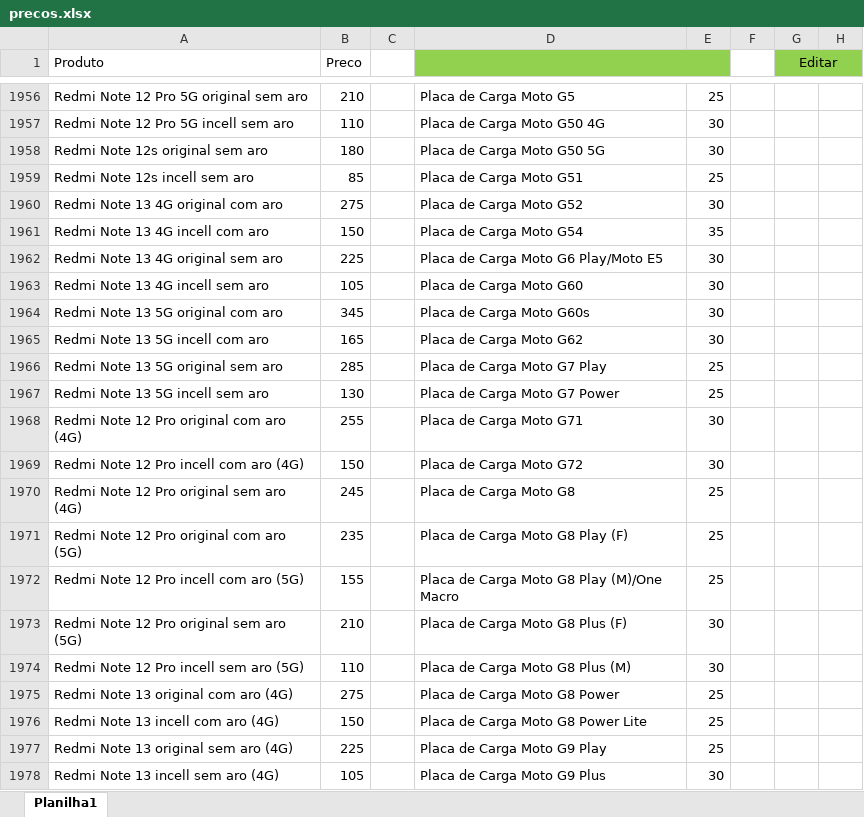
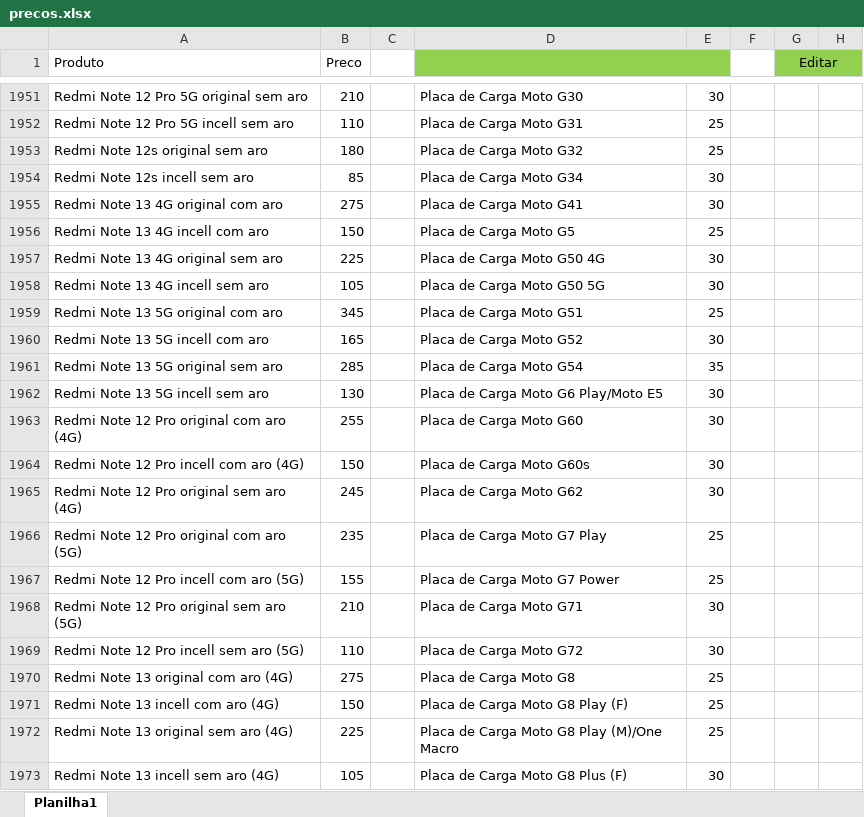
Before and after one commit to davidwcouto/bot_whats, an Excel workbook: precos.xlsx, sheet Planilha1, drawn as a sheet; only a part is shown, gaps mark what is left out; values as stored, in another font and other column widths than the file's, no borders; conditional formats not drawn; addresses are those after the commit; the diff covers the shown part only; the diff names each change by its address in the sheet, - before the commit and + after, or states it on an @@ line.

```diff
--- a/precos.xlsx (sheet Planilha1)
+++ b/precos.xlsx (sheet Planilha1)
-D1951: Placa de Carga Moto G5
+D1951: Placa de Carga Moto G30
-E1951: 25
+E1951: 30
-D1952: Placa de Carga Moto G50 4G
+D1952: Placa de Carga Moto G31
-E1952:E1953: 30
+E1952:E1953: 25
-D1953: Placa de Carga Moto G50 5G
+D1953: Placa de Carga Moto G32
-D1954: Placa de Carga Moto G51
+D1954: Placa de Carga Moto G34
-E1954: 25
+E1954: 30
-D1955: Placa de Carga Moto G52
+D1955: Placa de Carga Moto G41
-D1956: Placa de Carga Moto G54
+D1956: Placa de Carga Moto G5
-E1956: 35
+E1956: 25
-D1957: Placa de Carga Moto G6 Play/Moto E5
+D1957: Placa de Carga Moto G50 4G
-D1958: Placa de Carga Moto G60
+D1958: Placa de Carga Moto G50 5G
-D1959: Placa de Carga Moto G60s
+D1959: Placa de Carga Moto G51
-E1959: 30
+E1959: 25
-D1960: Placa de Carga Moto G62
+D1960: Placa de Carga Moto G52
-D1961: Placa de Carga Moto G7 Play
+D1961: Placa de Carga Moto G54
-E1961: 25
+E1961: 35
-D1962: Placa de Carga Moto G7 Power
+D1962: Placa de Carga Moto G6 Play/Moto E5
-E1962: 25
+E1962: 30
-D1963: Placa de Carga Moto G71
+D1963: Placa de Carga Moto G60
-D1964: Placa de Carga Moto G72
+D1964: Placa de Carga Moto G60s
-D1965: Placa de Carga Moto G8
+D1965: Placa de Carga Moto G62
-E1965: 25
+E1965: 30
-D1966: Placa de Carga Moto G8 Play (F)
+D1966: Placa de Carga Moto G7 Play
-D1967: Placa de Carga Moto G8 Play (M)/One Macro
+D1967: Placa de Carga Moto G7 Power
-D1968: Placa de Carga Moto G8 Plus (F)
+D1968: Placa de Carga Moto G71
-D1969: Placa de Carga Moto G8 Plus (M)
+D1969: Placa de Carga Moto G72
-D1970: Placa de Carga Moto G8 Power
+D1970: Placa de Carga Moto G8
-D1971: Placa de Carga Moto G8 Power Lite
+D1971: Placa de Carga Moto G8 Play (F)
-D1972: Placa de Carga Moto G9 Play
+D1972: Placa de Carga Moto G8 Play (M)/One Macro
-D1973: Placa de Carga Moto G9 Plus
+D1973: Placa de Carga Moto G8 Plus (F)
```
Also changed, not shown: 6 added rows, 14 removed rows and 1690 edited cells elsewhere in this sheet, formulas that keep their value.
